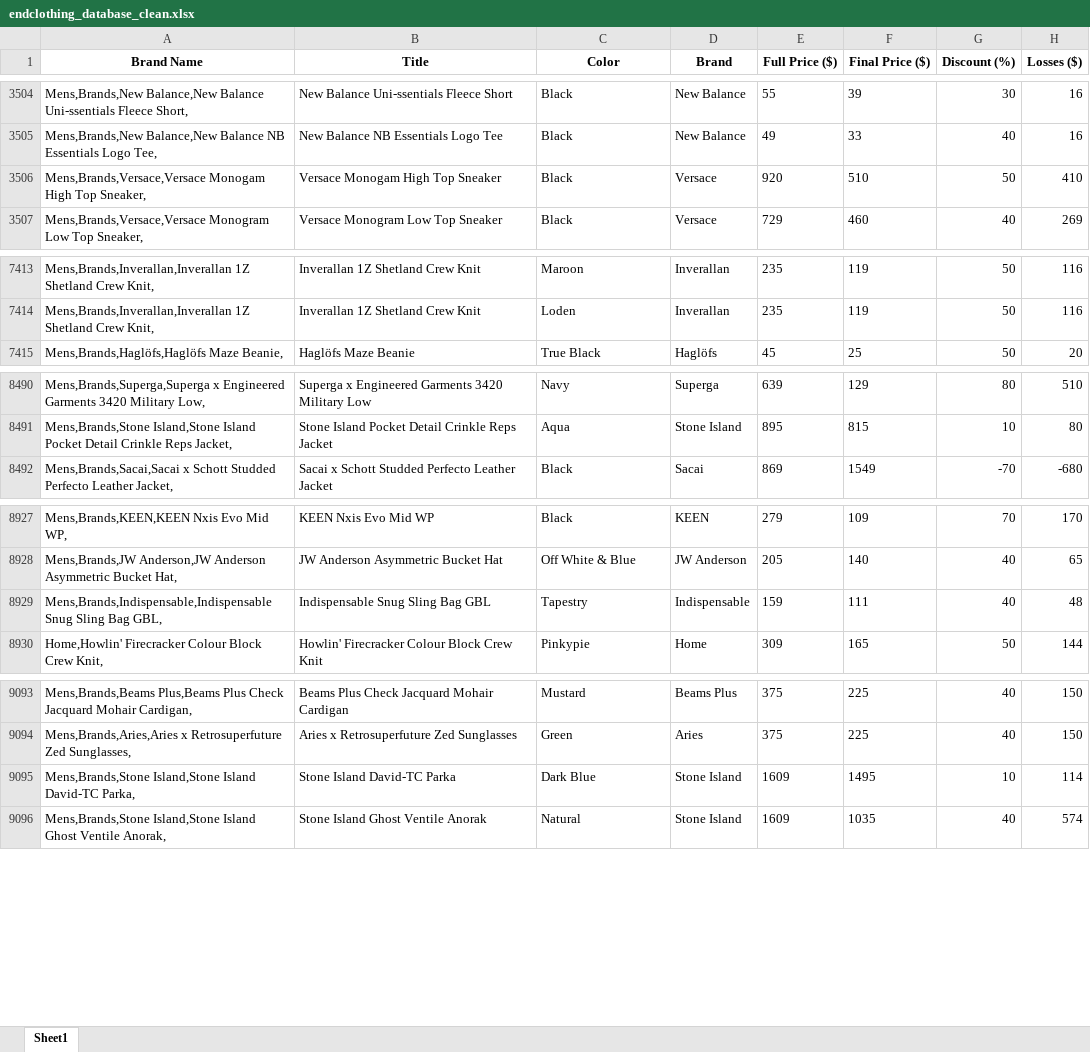
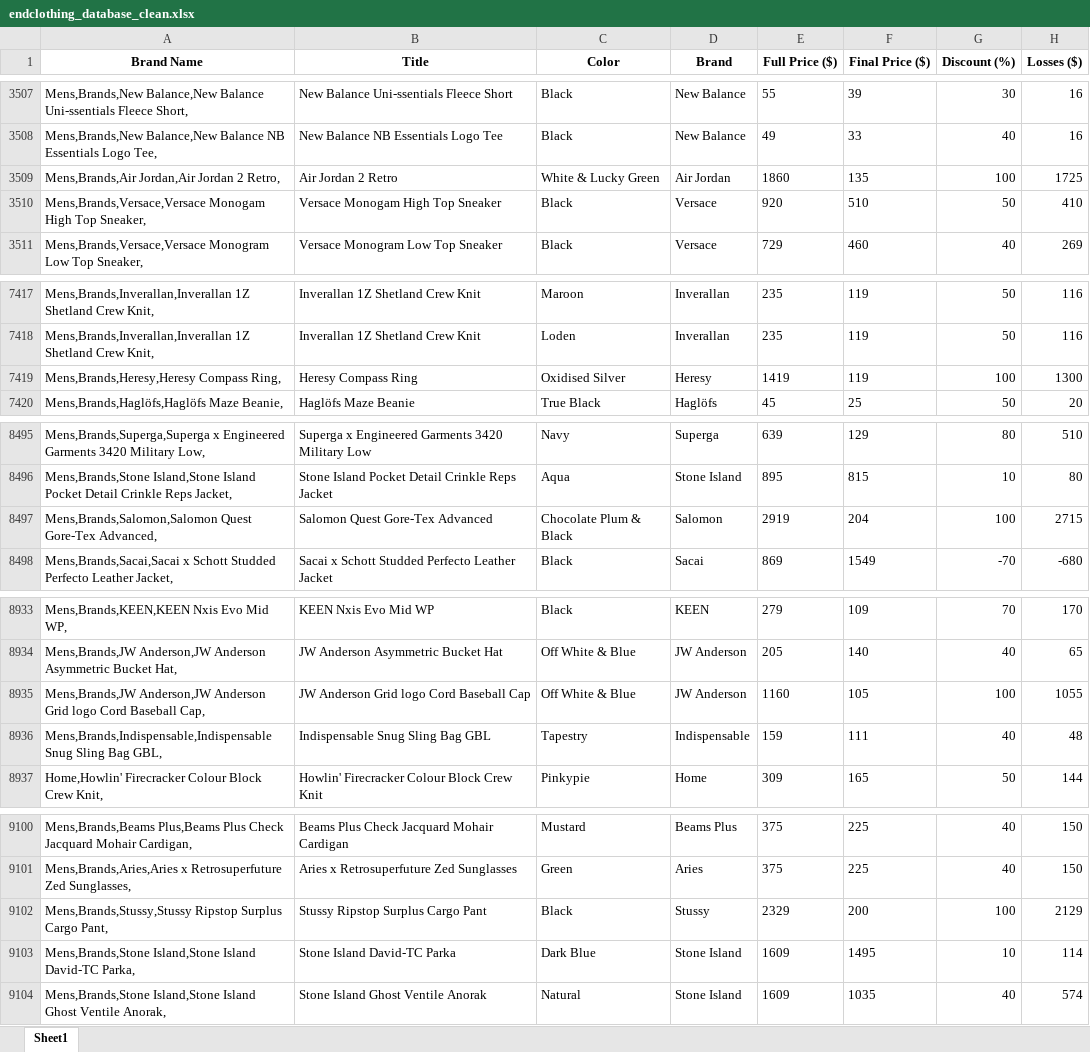
Before and after one commit to brandanteng/endclothing_2023_sale, an Excel workbook: endclothing_database_clean.xlsx, sheet Sheet1, drawn as a sheet; only a part is shown, gaps mark what is left out; values as stored, in another font and other column widths than the file's, no borders; the diff covers the shown part only; the diff names each change by its address in the sheet, - before the commit and + after, or states it on an @@ line.

```diff
--- a/endclothing_database_clean.xlsx (sheet Sheet1)
+++ b/endclothing_database_clean.xlsx (sheet Sheet1)
+row 3509: Mens,Brands,Air Jordan,Air Jordan 2 Retro, | Air Jordan 2 Retro | White & Lucky Green | Air Jordan | 1860 | 135 | 100 | 1725
+row 7419: Mens,Brands,Heresy,Heresy Compass Ring, | Heresy Compass Ring | Oxidised Silver | Heresy | 1419 | 119 | 100 | 1300
+row 8497: Mens,Brands,Salomon,Salomon Quest Gore-Tex Advanced, | Salomon Quest Gore-Tex Advanced | Chocolate Plum & Black | Salomon | 2919 | 204 | 100 | 2715
+row 8935: Mens,Brands,JW Anderson,JW Anderson Grid logo Cord Baseball Cap, | JW Anderson Grid logo Cord Baseball Cap | Off White & Blue | JW Anderson | 1160 | 105 | 100 | 1055
+row 9102: Mens,Brands,Stussy,Stussy Ripstop Surplus Cargo Pant, | Stussy Ripstop Surplus Cargo Pant | Black | Stussy | 2329 | 200 | 100 | 2129
```
Also changed, not shown: 16 added rows and 1 removed row elsewhere in this sheet, 1 other file.
